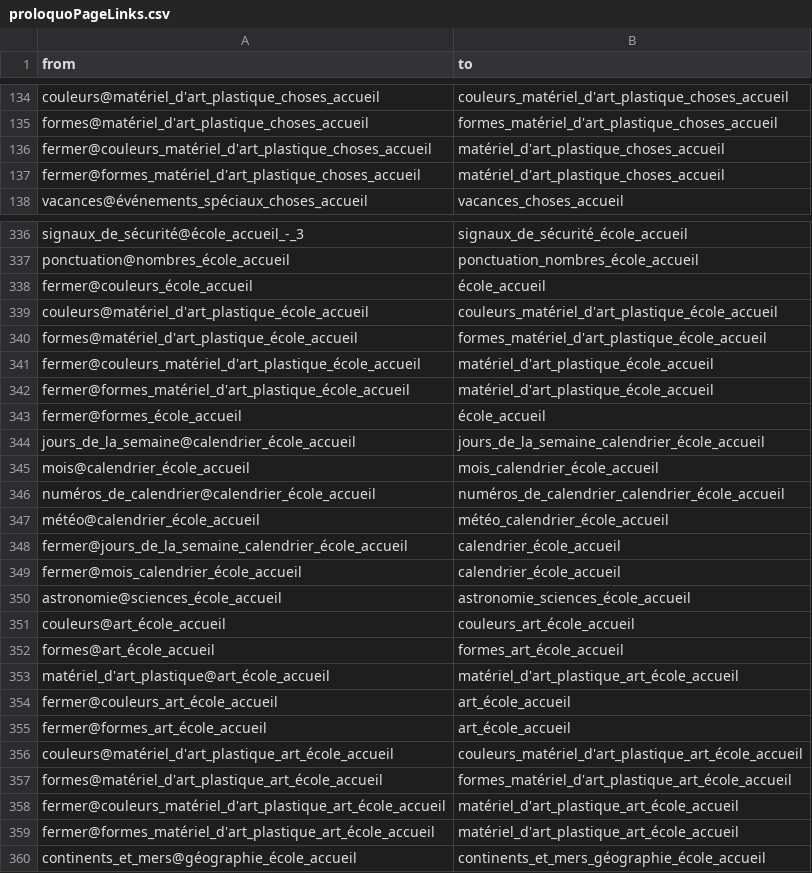
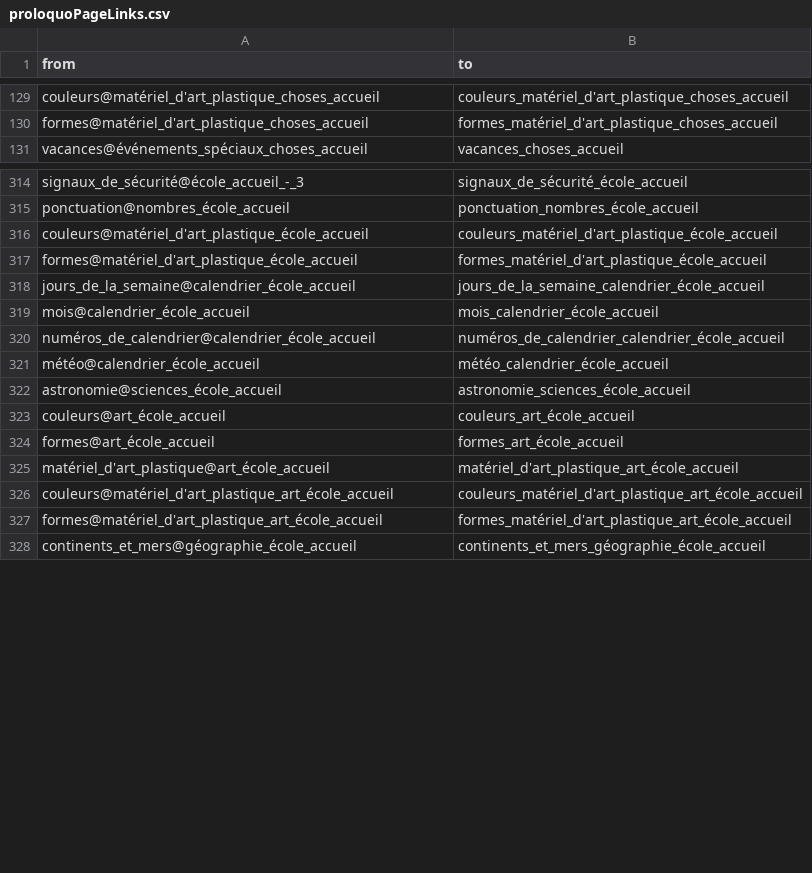
Before and after one commit to InteraactionGroup/AugCom, a CSV file: src/assets/libs/proloquo/proloquoPageLinks.csv, drawn as a sheet; only a part is shown, gaps mark what is left out; the diff covers the shown part only; the diff names each change by its address in the sheet, - before the commit and + after, or states it on an @@ line.

Commit message:
improving proloquo parsing

```diff
--- a/src/assets/libs/proloquo/proloquoPageLinks.csv
+++ b/src/assets/libs/proloquo/proloquoPageLinks.csv
-row 136: fermer@couleurs_matériel_d'art_plastique_choses_accueil | matériel_d'art_plastique_choses_accueil
-row 137: fermer@formes_matériel_d'art_plastique_choses_accueil | matériel_d'art_plastique_choses_accueil
-row 338: fermer@couleurs_école_accueil | école_accueil
-row 341: fermer@couleurs_matériel_d'art_plastique_école_accueil | matériel_d'art_plastique_école_accueil
-row 342: fermer@formes_matériel_d'art_plastique_école_accueil | matériel_d'art_plastique_école_accueil
-row 343: fermer@formes_école_accueil | école_accueil
-row 348: fermer@jours_de_la_semaine_calendrier_école_accueil | calendrier_école_accueil
-row 349: fermer@mois_calendrier_école_accueil | calendrier_école_accueil
-row 354: fermer@couleurs_art_école_accueil | art_école_accueil
-row 355: fermer@formes_art_école_accueil | art_école_accueil
-row 358: fermer@couleurs_matériel_d'art_plastique_art_école_accueil | matériel_d'art_plastique_art_école_accueil
-row 359: fermer@formes_matériel_d'art_plastique_art_école_accueil | matériel_d'art_plastique_art_école_accueil
```
Also changed, not shown: 45 removed rows elsewhere in this file, src/assets/libs/proloquo/proloquoButtonLinks.csv, 10 other files.
